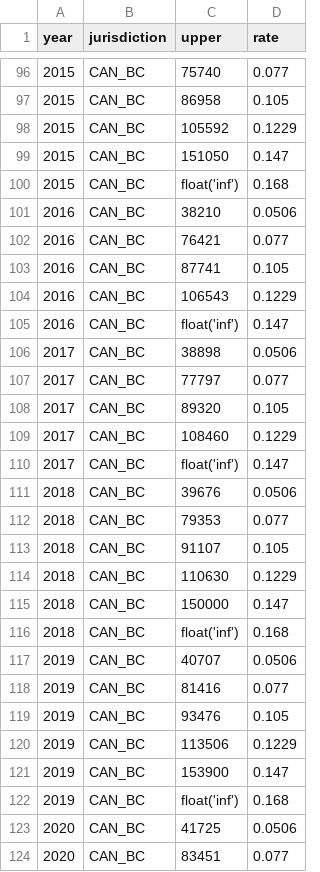
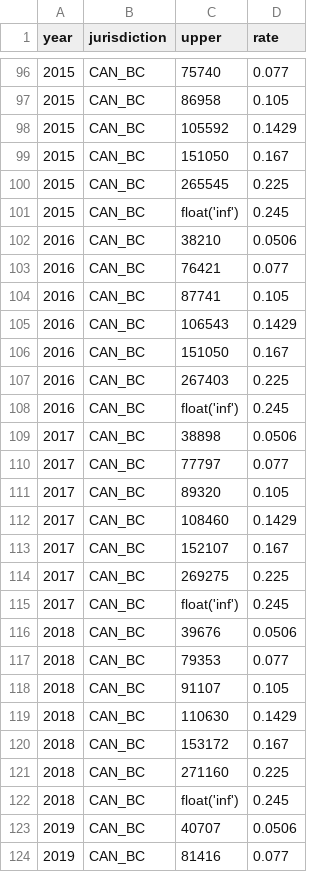
Before and after one commit to bcgov/macroabm-ca, a CSV file: scenarios/input/scenario_2/scenario-personal_income_tax-rates_thresholds.csv, drawn as a sheet; only a part is shown, gaps mark what is left out; the shorter side is filled out with more unchanged rows.

```diff
--- a/scenarios/input/scenario_2/scenario-personal_income_tax-rates_thresholds.csv
+++ b/scenarios/input/scenario_2/scenario-personal_income_tax-rates_thresholds.csv
@@ -97,5 +97,6 @@ year,jurisdiction,upper,rate
 2015,CAN_BC,86958,0.105
-2015,CAN_BC,105592,0.1229
-2015,CAN_BC,151050,0.147
-2015,CAN_BC,float('inf'),0.168
+2015,CAN_BC,105592,0.1429
+2015,CAN_BC,151050,0.167
+2015,CAN_BC,265545,0.225
+2015,CAN_BC,float('inf'),0.245
 2016,CAN_BC,38210,0.0506
@@ -103,4 +104,6 @@ year,jurisdiction,upper,rate
 2016,CAN_BC,87741,0.105
-2016,CAN_BC,106543,0.1229
-2016,CAN_BC,float('inf'),0.147
+2016,CAN_BC,106543,0.1429
+2016,CAN_BC,151050,0.167
+2016,CAN_BC,267403,0.225
+2016,CAN_BC,float('inf'),0.245
 2017,CAN_BC,38898,0.0506
@@ -108,4 +111,6 @@ year,jurisdiction,upper,rate
 2017,CAN_BC,89320,0.105
-2017,CAN_BC,108460,0.1229
-2017,CAN_BC,float('inf'),0.147
+2017,CAN_BC,108460,0.1429
+2017,CAN_BC,152107,0.167
+2017,CAN_BC,269275,0.225
+2017,CAN_BC,float('inf'),0.245
 2018,CAN_BC,39676,0.0506
@@ -113,5 +118,6 @@ year,jurisdiction,upper,rate
 2018,CAN_BC,91107,0.105
-2018,CAN_BC,110630,0.1229
-2018,CAN_BC,150000,0.147
-2018,CAN_BC,float('inf'),0.168
+2018,CAN_BC,110630,0.1429
+2018,CAN_BC,153172,0.167
+2018,CAN_BC,271160,0.225
+2018,CAN_BC,float('inf'),0.245
 2019,CAN_BC,40707,0.0506
```
Also changed, not shown: scenarios/input/scenario_1/scenario-personal_income_tax-non_refundable_tax_credits.csv, scenarios/input/scenario_2/scenario-personal_income_tax-non_refundable_tax_credits.csv, 13 other files.
